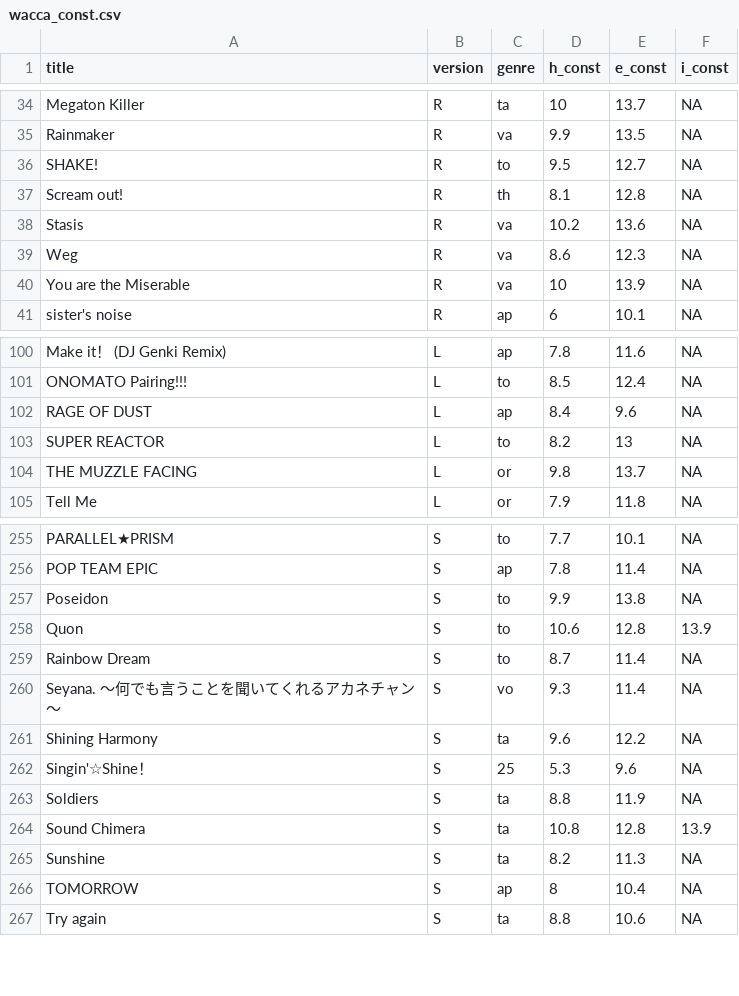
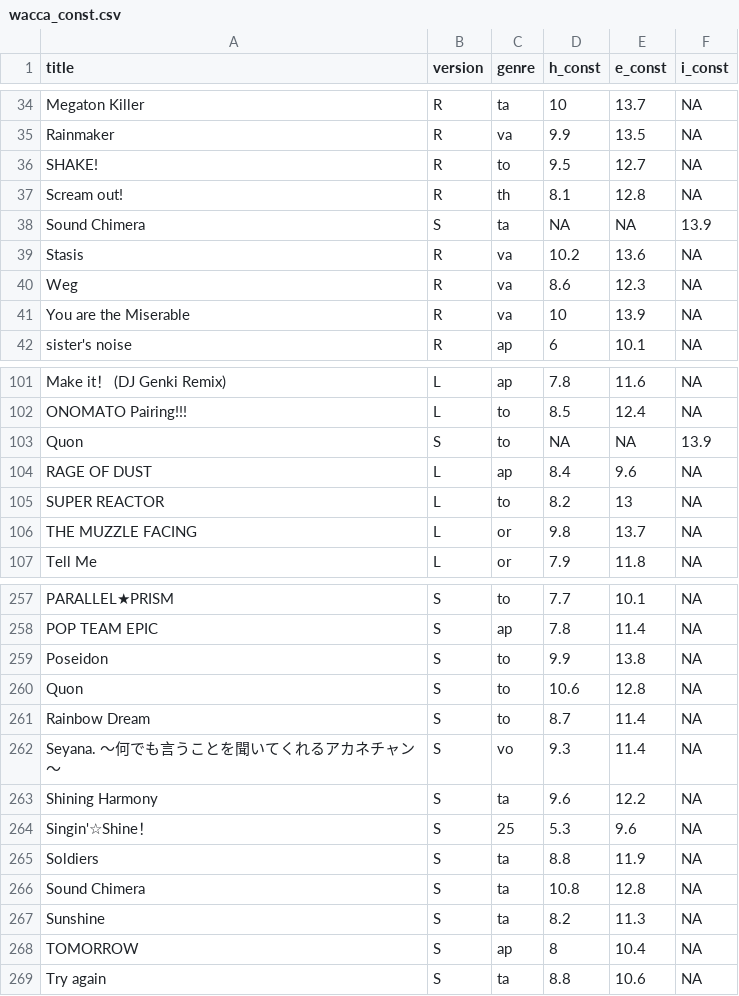
Before and after one commit to Suu-u/wacca-tool, a CSV file: wacca_const.csv, drawn as a sheet; only a part is shown, gaps mark what is left out.

Commit message:
Fix inferno const data

```diff
--- a/wacca_const.csv
+++ b/wacca_const.csv
@@ -37,2 +37,3 @@
 "Scream out!",R,th,8.1,12.8,NA
+"Sound Chimera",S,ta,NA,NA,13.9
 "Stasis",R,va,10.2,13.6,NA
@@ -101,2 +102,3 @@
 "ONOMATO Pairing!!!",L,to,8.5,12.4,NA
+"Quon",S,to,NA,NA,13.9
 "RAGE OF DUST",L,ap,8.4,9.6,NA
@@ -257,3 +259,3 @@
 "Poseidon",S,to,9.9,13.8,NA
-"Quon",S,to,10.6,12.8,13.9
+"Quon",S,to,10.6,12.8,NA
 "Rainbow Dream",S,to,8.7,11.4,NA
@@ -263,3 +265,3 @@
 "Soldiers",S,ta,8.8,11.9,NA
-"Sound Chimera",S,ta,10.8,12.8,13.9
+"Sound Chimera",S,ta,10.8,12.8,NA
 "Sunshine",S,ta,8.2,11.3,NA
```
